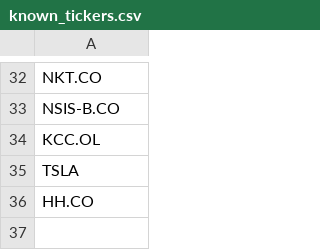
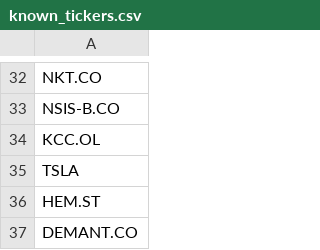
Before and after one commit to P1N60/Uni, a CSV file: VS-Code/Side-Projects/money_printer/data/known_tickers.csv, drawn as a sheet; only a part is shown, gaps mark what is left out.

Commit message:
Update known tickers and simple screener results
- Replaced HH.CO with HEM.ST and added DEMANT.CO in known_tickers.csv.
- Updated values in simple_screener_results.csv for various tickers, including MATAS.CO, TRIFOR.CO, and others, reflecting the latest financial data and recommendations.

```diff
--- a/VS-Code/Side-Projects/money_printer/data/known_tickers.csv
+++ b/VS-Code/Side-Projects/money_printer/data/known_tickers.csv
@@ -35,2 +35,3 @@ KCC.OL
 TSLA
-HH.CO
+HEM.ST
+DEMANT.CO
```
Also changed, not shown: VS-Code/Side-Projects/money_printer/data/simple_screener_results.csv, 1 other file.
